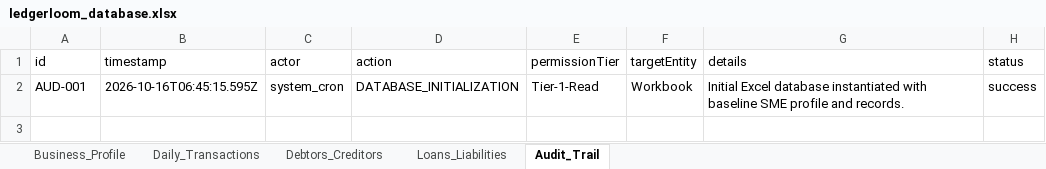
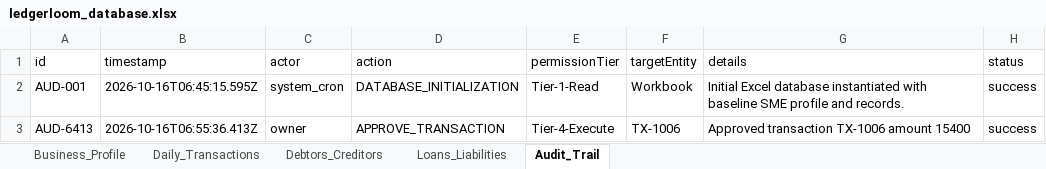
Before and after one commit to arnab761-blip/ledgerloom-sme-copilot, an Excel workbook: ledgerloom_database.xlsx, sheet Audit_Trail, drawn as a sheet; values as stored, in another font and other column widths than the file's, no borders; the diff names each change by its address in the sheet, - before the commit and + after, or states it on an @@ line.

Commit message:
feat: add two-way Excel upload and live sync capabilities

```diff
--- a/ledgerloom_database.xlsx (sheet Audit_Trail)
+++ b/ledgerloom_database.xlsx (sheet Audit_Trail)
+row 3: AUD-6413 | 2026-10-16T06:55:36.413Z | owner | APPROVE_TRANSACTION | Tier-4-Execute | TX-1006 | Approved transaction TX-1006 amount 15400 | success
```
Also changed, not shown: sheet Daily_Transactions, 3 other files.
